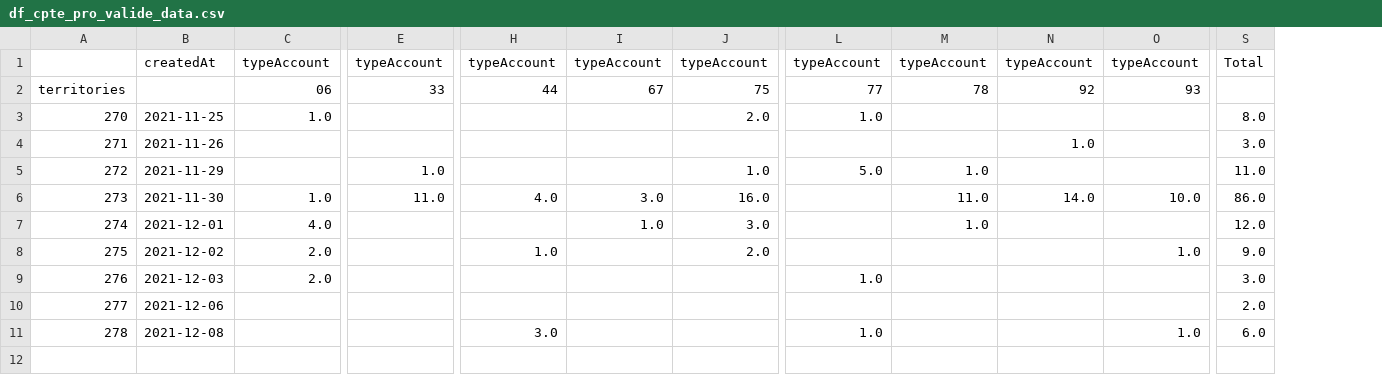
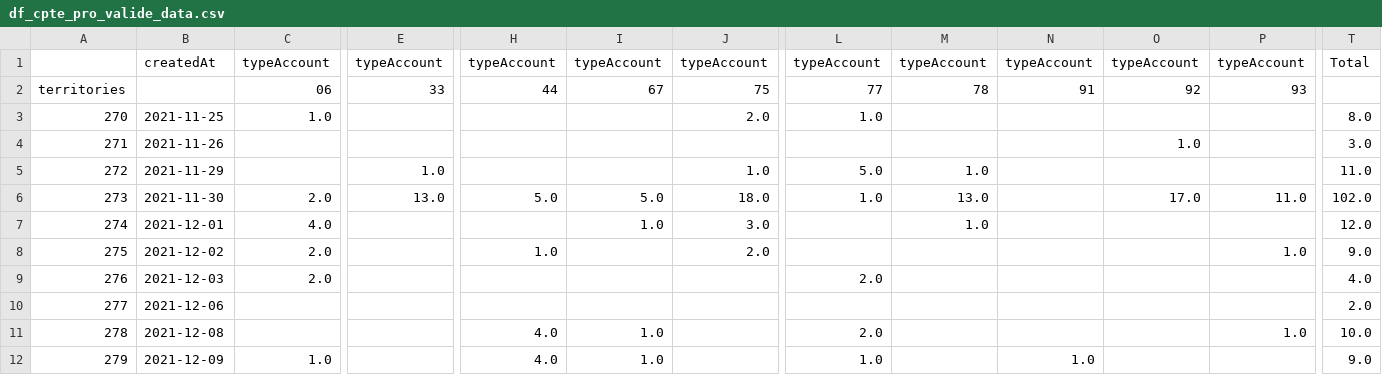
Before and after one commit to Antoine-Carre/maj_hiver_soliguide, a CSV file: pilotage màj hiver 2021/df_cpte_pro_valide_data.csv, drawn as a sheet; only a part is shown, gaps mark what is left out; addresses are those after the commit; rows hold the shown columns only; the diff covers the shown part only; the diff names each change by its address in the sheet, - before the commit and + after, or states it on an @@ line.

```diff
--- a/pilotage màj hiver 2021/df_cpte_pro_valide_data.csv
+++ b/pilotage màj hiver 2021/df_cpte_pro_valide_data.csv
+column O, rows 1-6: typeAccount | 92 |  | 1.0 |  | 17.0
-N2: 92
+N2: 91
-N4: 1.0
+N4: (empty)
-C6: 1.0
+C6: 2.0
-E6: 11.0
+E6: 13.0
-H6: 4.0
+H6: 5.0
-I6: 3.0
+I6: 5.0
-J6: 16.0
+J6: 18.0
-L6: (empty)
+L6: 1.0
-M6: 11.0
+M6: 13.0
-N6: 14.0
+N6: (empty)
-P6: 10.0
+P6: 11.0
-T6: 86.0
+T6: 102.0
-L9: 1.0
+L9: 2.0
-T9: 3.0
+T9: 4.0
-H11: 3.0
+H11: 4.0
-I11: (empty)
+I11: 1.0
-L11: 1.0
+L11: 2.0
-T11: 6.0
+T11: 10.0
+row 12: 279 | 2021-12-09 | 1.0 |  | 4.0 | 1.0 |  | 1.0 |  | 1.0 |  |  | 9.0
```
Also changed, not shown: 2 edited cells elsewhere in this file, pilotage màj hiver 2021/df_cpte_pro_data.csv, pilotage màj hiver 2021/df_fiche_with_cpte_pro_data.csv, 3 other files.
